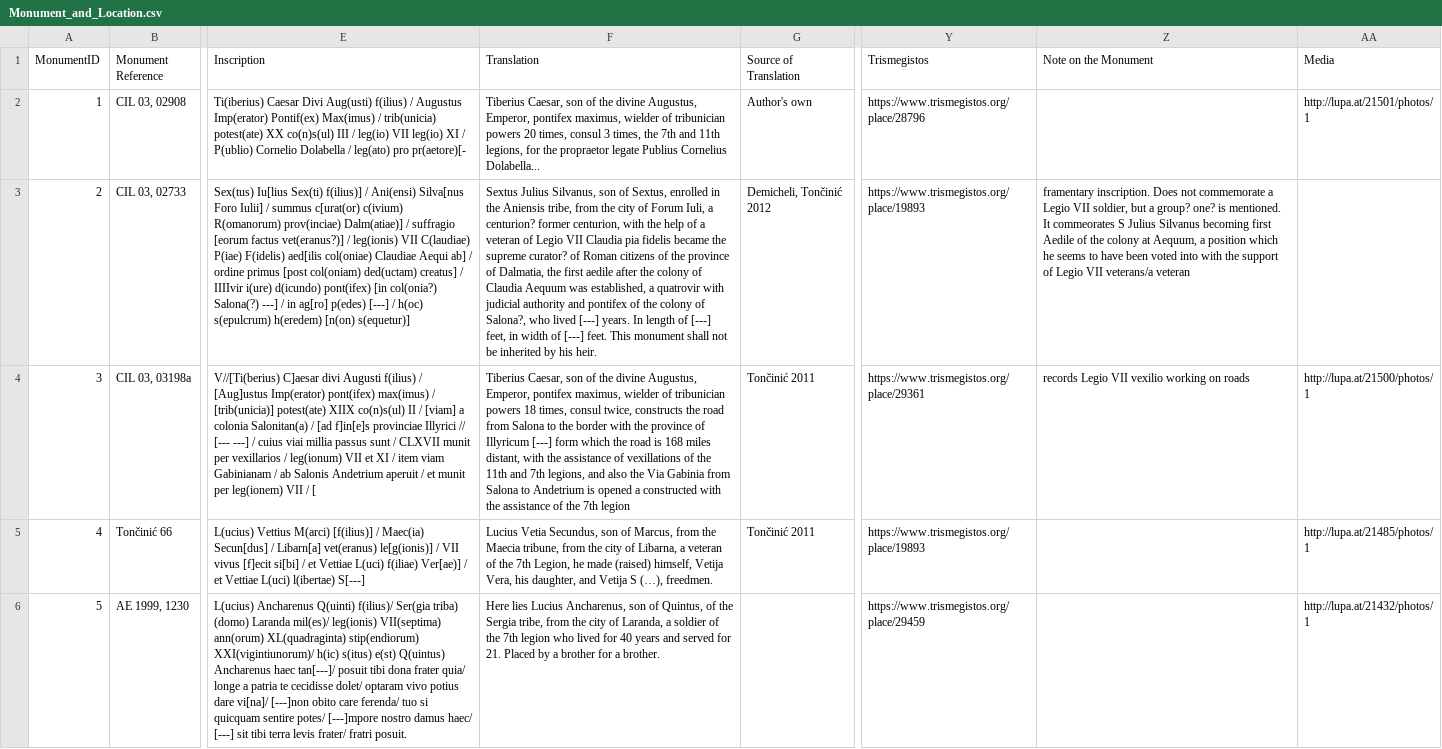
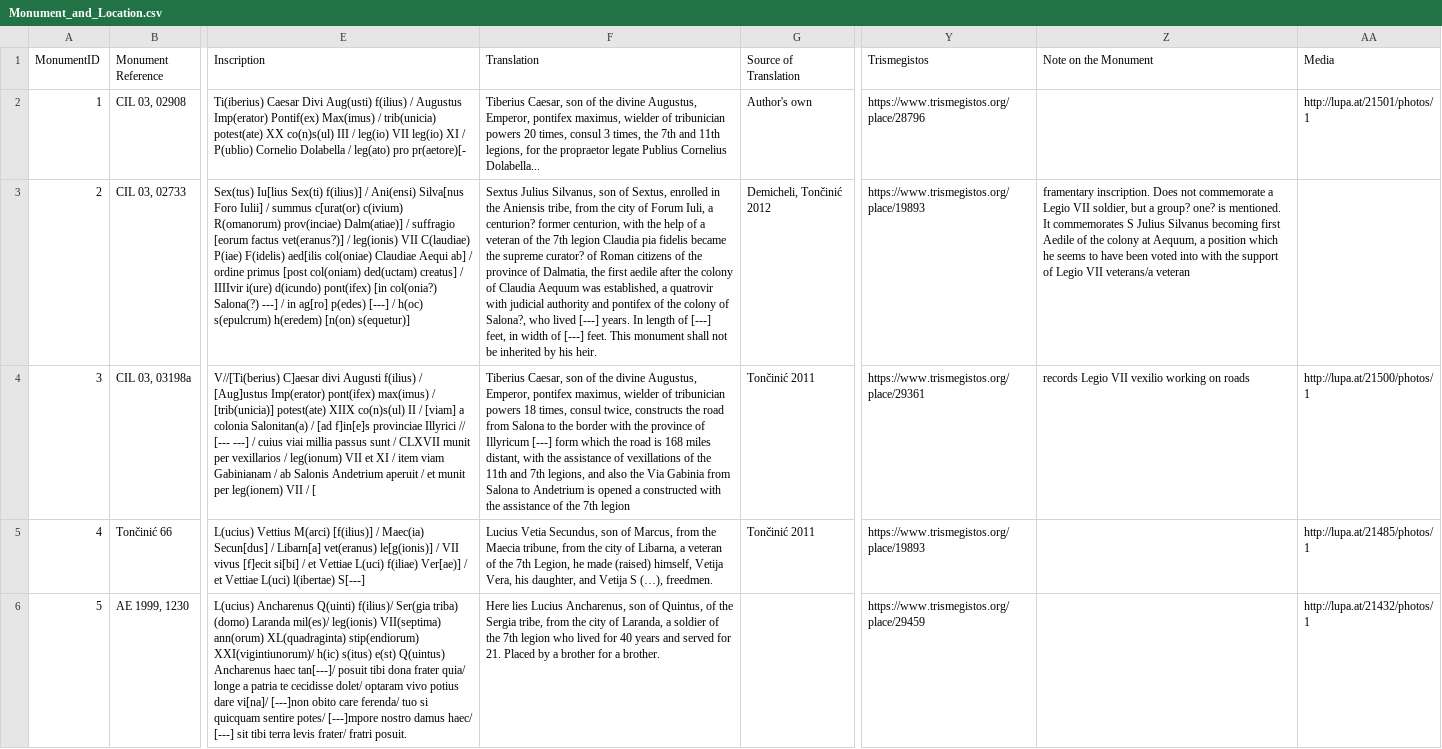
Before and after one commit to EwanSC/BromansCoopey, a CSV file: analysis/Monument_and_Location.csv, drawn as a sheet; only a part is shown, gaps mark what is left out; the diff covers the shown part only; the diff names each change by its address in the sheet, - before the commit and + after, or states it on an @@ line.

Commit message:
translations to #14

```diff
--- a/analysis/Monument_and_Location.csv
+++ b/analysis/Monument_and_Location.csv
-F3 (Translation): …veteran of Legio VII Claudia pia…
+F3 (Translation): …veteran of the 7th legion Claudia pia…
-Z3 (Note on the Monument): …mentioned. It commeorates S Julius…
+Z3 (Note on the Monument): …mentioned. It commemorates S Julius…
```
Also changed, not shown: 18 edited cells elsewhere in this file, data/Monument.csv, original_data/Monument.csv, 1 other file.
